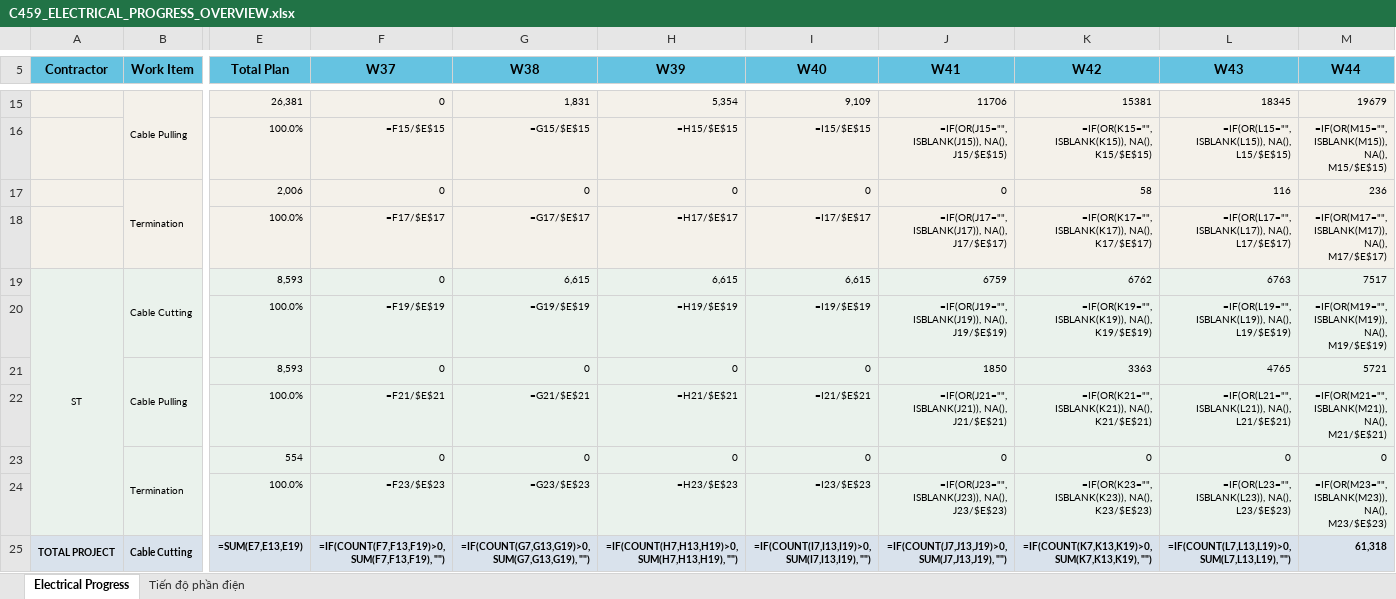
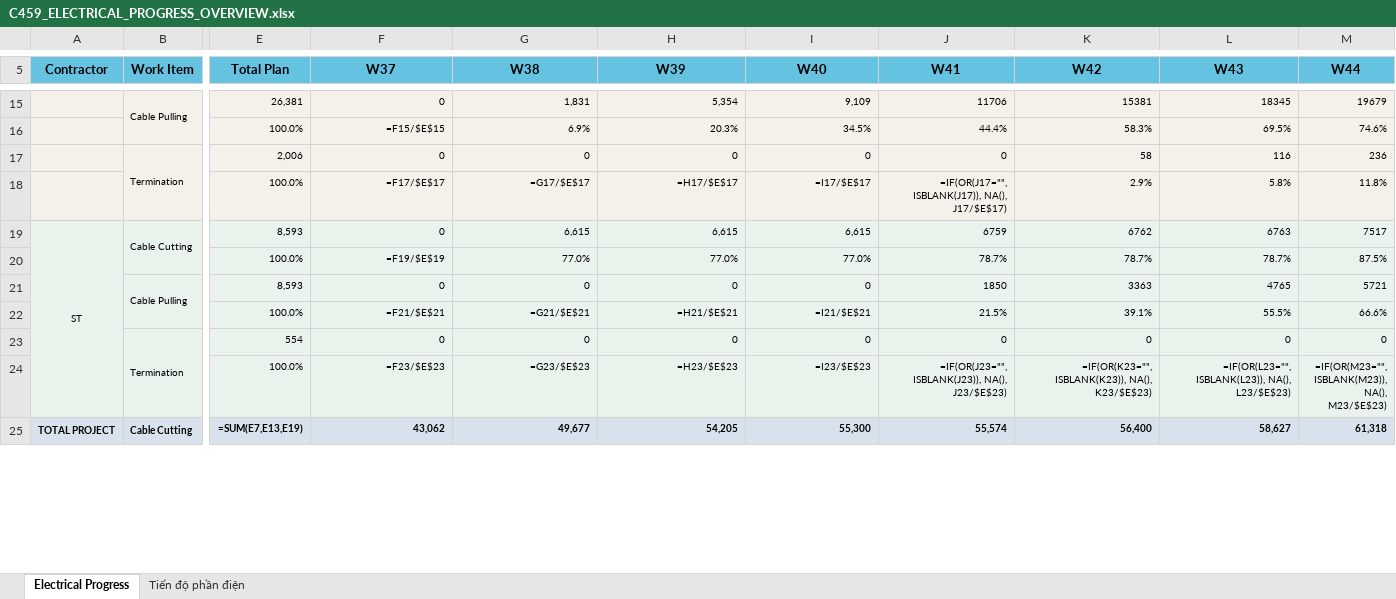
Before and after one commit to jayduy29/TSC80-Elec, an Excel workbook: C459_ELECTRICAL_PROGRESS_OVERVIEW.xlsx, sheet Electrical Progress, drawn as a sheet; only a part is shown, gaps mark what is left out; values as stored, in another font and other column widths than the file's, no borders; formulas without a stored value are shown as written; charts and pictures not drawn; the diff covers the shown part only; the diff names each change by its address in the sheet, - before the commit and + after, or states it on an @@ line.

```diff
--- a/C459_ELECTRICAL_PROGRESS_OVERVIEW.xlsx (sheet Electrical Progress)
+++ b/C459_ELECTRICAL_PROGRESS_OVERVIEW.xlsx (sheet Electrical Progress)
-G16 (W38): =G15/$E$15
+G16 (W38): 6.9%
-H16 (W39): =H15/$E$15
+H16 (W39): 20.3%
-I16 (W40): =I15/$E$15
+I16 (W40): 34.5%
-J16 (W41): =IF(OR(J15="", ISBLANK(J15)), NA(), J15/$E$15)
+J16 (W41): 44.4%
-K16 (W42): =IF(OR(K15="", ISBLANK(K15)), NA(), K15/$E$15)
+K16 (W42): 58.3%
-L16 (W43): =IF(OR(L15="", ISBLANK(L15)), NA(), L15/$E$15)
+L16 (W43): 69.5%
-M16 (W44): =IF(OR(M15="", ISBLANK(M15)), NA(), M15/$E$15)
+M16 (W44): 74.6%
-K18 (W42): =IF(OR(K17="", ISBLANK(K17)), NA(), K17/$E$17)
+K18 (W42): 2.9%
-L18 (W43): =IF(OR(L17="", ISBLANK(L17)), NA(), L17/$E$17)
+L18 (W43): 5.8%
-M18 (W44): =IF(OR(M17="", ISBLANK(M17)), NA(), M17/$E$17)
+M18 (W44): 11.8%
-G20 (W38): =G19/$E$19
+G20 (W38): 77.0%
-H20 (W39): =H19/$E$19
+H20 (W39): 77.0%
-I20 (W40): =I19/$E$19
+I20 (W40): 77.0%
-J20 (W41): =IF(OR(J19="", ISBLANK(J19)), NA(), J19/$E$19)
+J20 (W41): 78.7%
-K20 (W42): =IF(OR(K19="", ISBLANK(K19)), NA(), K19/$E$19)
+K20 (W42): 78.7%
-L20 (W43): =IF(OR(L19="", ISBLANK(L19)), NA(), L19/$E$19)
+L20 (W43): 78.7%
-M20 (W44): =IF(OR(M19="", ISBLANK(M19)), NA(), M19/$E$19)
+M20 (W44): 87.5%
-J22 (W41): =IF(OR(J21="", ISBLANK(J21)), NA(), J21/$E$21)
+J22 (W41): 21.5%
-K22 (W42): =IF(OR(K21="", ISBLANK(K21)), NA(), K21/$E$21)
+K22 (W42): 39.1%
-L22 (W43): =IF(OR(L21="", ISBLANK(L21)), NA(), L21/$E$21)
+L22 (W43): 55.5%
-M22 (W44): =IF(OR(M21="", ISBLANK(M21)), NA(), M21/$E$21)
+M22 (W44): 66.6%
-F25 (W37): =IF(COUNT(F7,F13,F19)>0, SUM(F7,F13,F19), "")
+F25 (W37): 43,062
-G25 (W38): =IF(COUNT(G7,G13,G19)>0, SUM(G7,G13,G19), "")
+G25 (W38): 49,677
-H25 (W39): =IF(COUNT(H7,H13,H19)>0, SUM(H7,H13,H19), "")
+H25 (W39): 54,205
-I25 (W40): =IF(COUNT(I7,I13,I19)>0, SUM(I7,I13,I19), "")
+I25 (W40): 55,300
-J25 (W41): =IF(COUNT(J7,J13,J19)>0, SUM(J7,J13,J19), "")
+J25 (W41): 55,574
-K25 (W42): =IF(COUNT(K7,K13,K19)>0, SUM(K7,K13,K19), "")
+K25 (W42): 56,400
-L25 (W43): =IF(COUNT(L7,L13,L19)>0, SUM(L7,L13,L19), "")
+L25 (W43): 58,627
```
Also changed, not shown: 52 edited cells elsewhere in this sheet, sheet Tiến độ phần điện, 3 other files.
